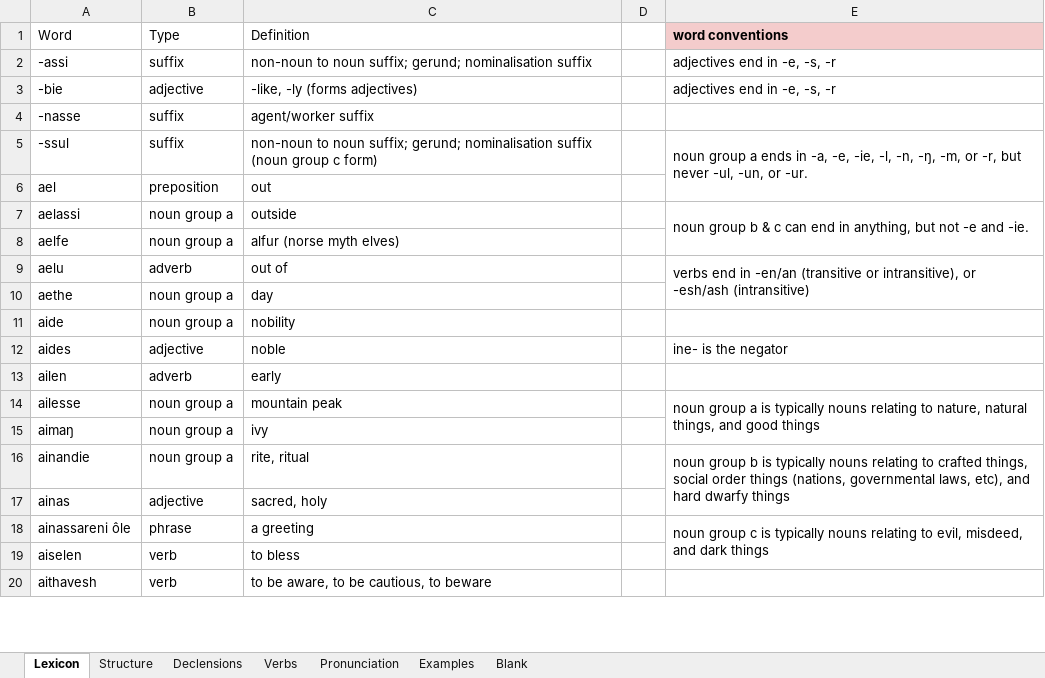
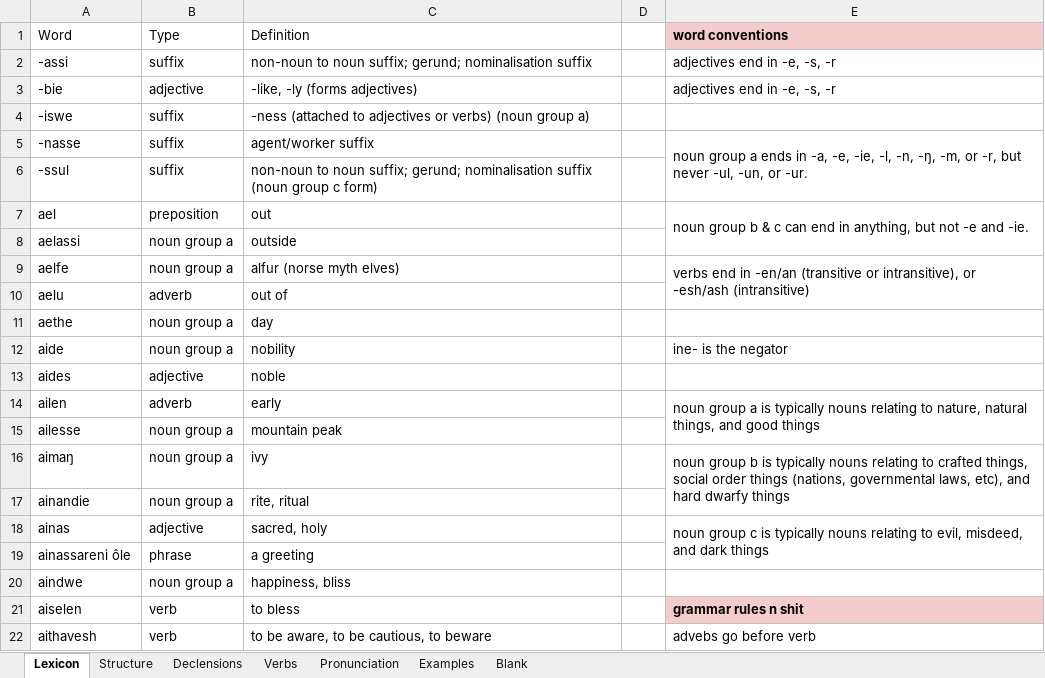
Before and after one commit to Oneo64/Aldraheimr, an Excel workbook: Literature/Languages/Ranûdan.xlsx, sheet Lexicon, drawn as a sheet; only a part is shown; values as stored, in another font and other column widths than the file's, no borders; charts and pictures and table styles not drawn; removed rows and columns are numbered as before the commit, all else as after; the diff covers the shown part only; the diff names each change by its address in the sheet, - before the commit and + after, or states it on an @@ line.

```diff
--- a/Literature/Languages/Ranûdan.xlsx (sheet Lexicon)
+++ b/Literature/Languages/Ranûdan.xlsx (sheet Lexicon)
+row 4: -iswe | suffix | -ness (attached to adjectives or verbs) (noun group a)
-E5 (word conventions): (empty)
+E5 (word conventions): noun group a ends in -a, -e, -ie, -l, -n, -ŋ, -m, or -r, but never -ul, -un, or -ur.
+E5:E6 merged
-E6 (word conventions): noun group a ends in -a, -e, -ie, -l, -n, -ŋ, -m, or -r, but never -ul, -un, or -ur.
+E6 (word conventions): (empty)
-E5:E6 merged
-E7 (word conventions): (empty)
+E7 (word conventions): noun group b & c can end in anything, but not -e and -ie.
+E7:E8 merged
-E8 (word conventions): noun group b & c can end in anything, but not -e and -ie.
+E8 (word conventions): (empty)
-E7:E8 merged
-E9 (word conventions): (empty)
+E9 (word conventions): verbs end in -en/an (transitive or intransitive), or -esh/ash (intransitive)
+E9:E10 merged
-E10 (word conventions): verbs end in -en/an (transitive or intransitive), or -esh/ash (intransitive)
+E10 (word conventions): (empty)
-E9:E10 merged
-E12 (word conventions): (empty)
+E12 (word conventions): ine- is the negator
-E13 (word conventions): ine- is the negator
+E13 (word conventions): (empty)
-E14 (word conventions): (empty)
+E14 (word conventions): noun group a is typically nouns relating to nature, natural things, and good things
+E14:E15 merged
-E15 (word conventions): noun group a is typically nouns relating to nature, natural things, and good things
+E15 (word conventions): (empty)
-E14:E15 merged
-E16 (word conventions): (empty)
+E16 (word conventions): noun group b is typically nouns relating to crafted things, social order things (nations, governmental laws, etc), and hard dwarfy things
+E16:E17 merged
-E17 (word conventions): noun group b is typically nouns relating to crafted things, social order things (nations, governmental laws, etc), and hard dwarfy things
+E17 (word conventions): (empty)
-E16:E17 merged
-E18 (word conventions): (empty)
+E18 (word conventions): noun group c is typically nouns relating to evil, misdeed, and dark things
+E18:E19 merged
-E19 (word conventions): noun group c is typically nouns relating to evil, misdeed, and dark things
+E19 (word conventions): (empty)
-E18:E19 merged
+row 20: aindwe | noun group a | happiness, bliss
-E21 (word conventions): (empty)
+E21 (word conventions): grammar rules n shit
-E21 fill: none
+E21 fill: #F4CCCC
-E22 (word conventions): (empty)
+E22 (word conventions): advebs go before verb
```
Also changed, not shown: 23 added rows, 1 removed row, 10 edited cells, cell formats and merged cells elsewhere in this sheet, sheet Verbs, sheet Structure, sheet Pronunciation, Literature/Languages/Oddarish.xlsx.
